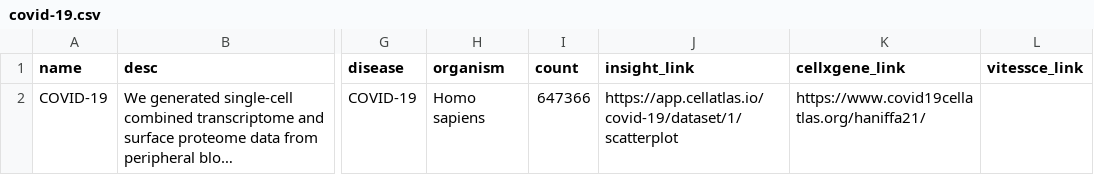
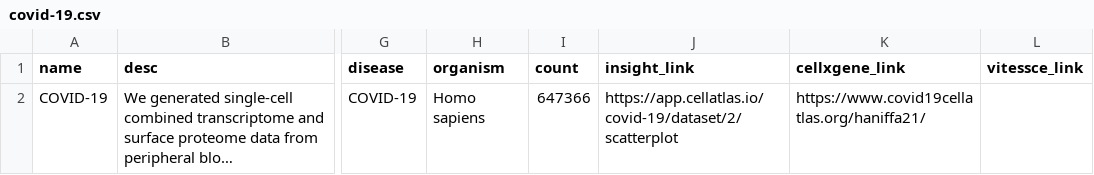
Before and after one commit to haniffalab/jekyll-cellatlas-io-collections, a CSV file: _data/covid-19.csv, drawn as a sheet; only a part is shown, gaps mark what is left out; long unchanged cells end in …; the diff names each change by its address in the sheet, - before the commit and + after, or states it on an @@ line.

Commit message:
update covid-19 adifa zarr deployment

```diff
--- a/_data/covid-19.csv
+++ b/_data/covid-19.csv
-J2 (insight_link): https://app.cellatlas.io/covid-19/dataset/1/scatterplot
+J2 (insight_link): https://app.cellatlas.io/covid-19/dataset/2/scatterplot
```
